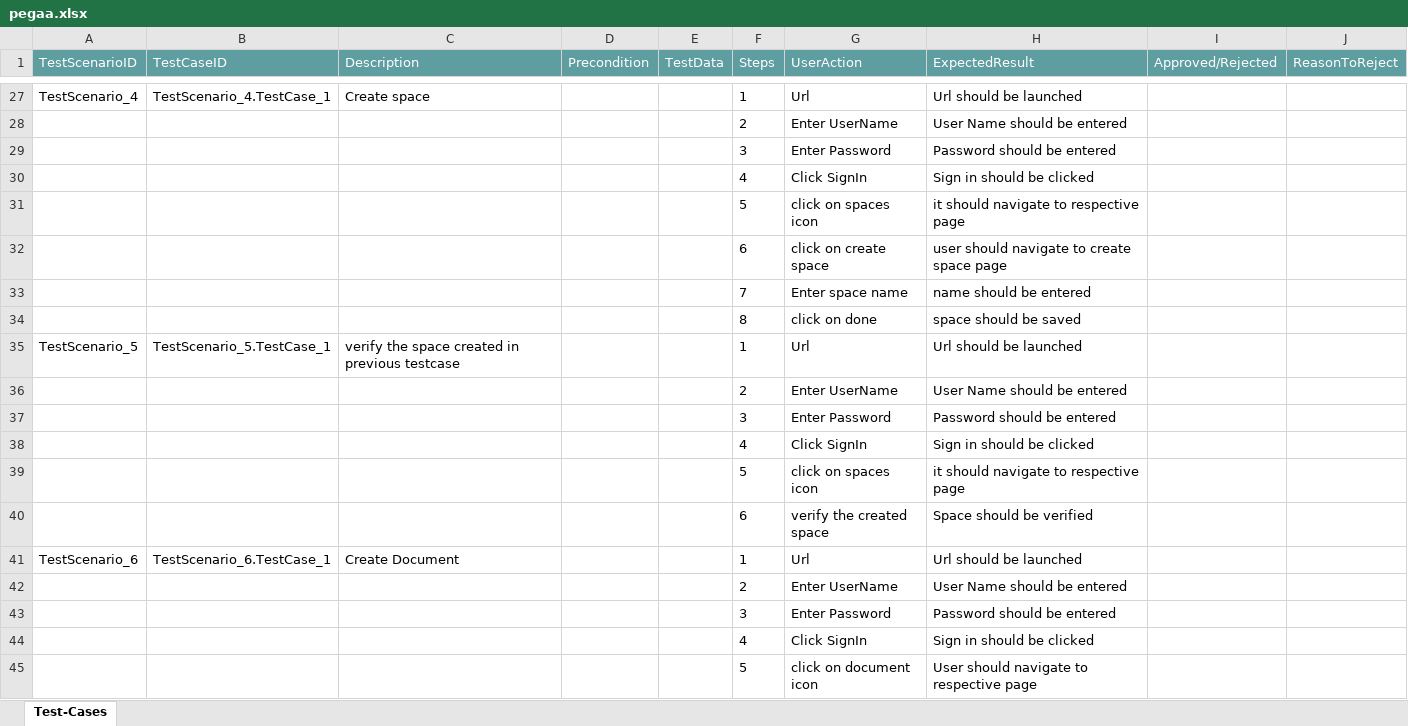
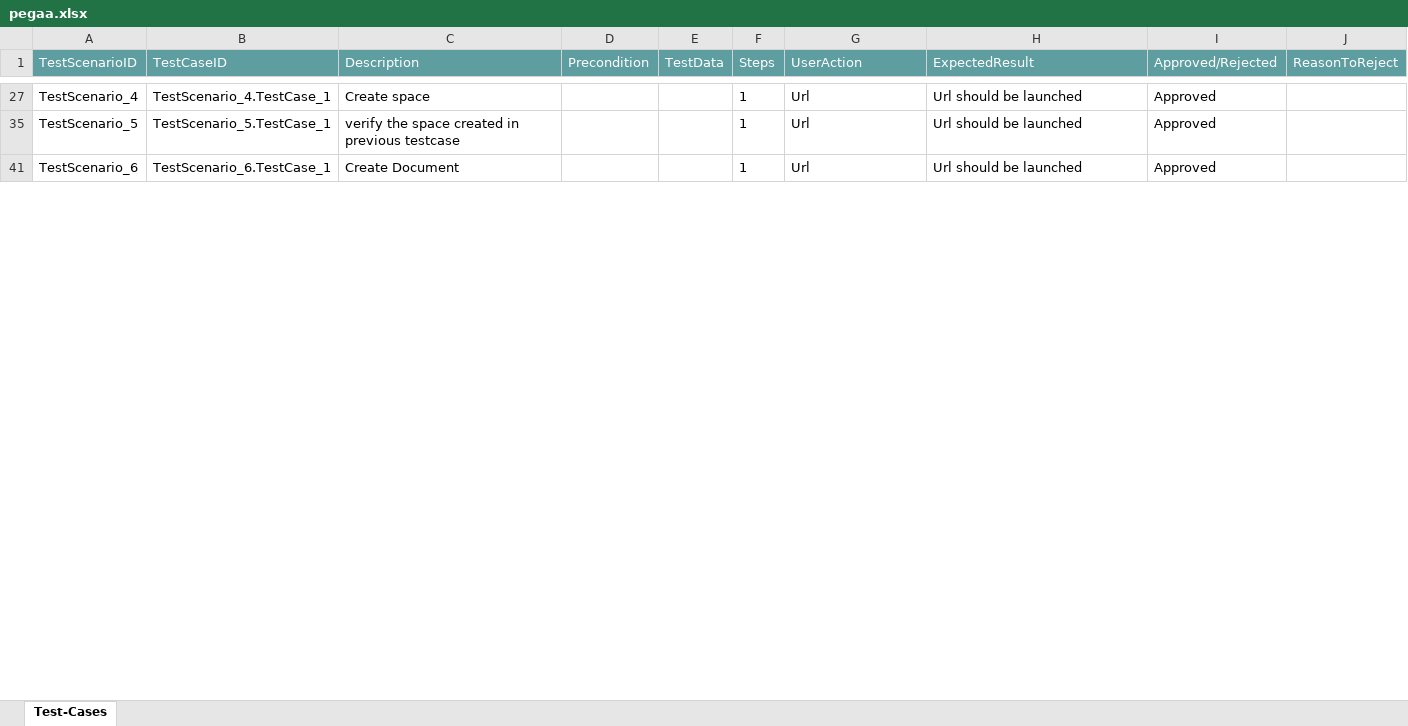
Before and after one commit to ShaikMohamedIrfan/GenericApps, an Excel workbook: pegaa.xlsx, sheet Test-Cases, drawn as a sheet; only a part is shown, gaps mark what is left out; values as stored, in another font and other column widths than the file's, no borders; table styles not drawn; the diff covers the shown part only; the diff names each change by its address in the sheet, - before the commit and + after, or states it on an @@ line.

```diff
--- a/pegaa.xlsx (sheet Test-Cases)
+++ b/pegaa.xlsx (sheet Test-Cases)
-I27 (Approved/Rejected): (empty)
+I27 (Approved/Rejected): Approved
@@ row 28 hidden:  |  |  |  |  | 2 | Enter UserName | User Name should be entered @@
@@ row 29 hidden:  |  |  |  |  | 3 | Enter Password | Password should be entered @@
@@ row 30 hidden:  |  |  |  |  | 4 | Click SignIn | Sign in should be clicked @@
@@ row 31 hidden:  |  |  |  |  | 5 | click on spaces icon | it should navigate to respective page @@
@@ row 32 hidden:  |  |  |  |  | 6 | click on create space | user should navigate to create space page @@
@@ row 33 hidden:  |  |  |  |  | 7 | Enter space name | name should be entered @@
@@ row 34 hidden:  |  |  |  |  | 8 | click on done | space should be saved @@
-I35 (Approved/Rejected): (empty)
+I35 (Approved/Rejected): Approved
@@ row 36 hidden:  |  |  |  |  | 2 | Enter UserName | User Name should be entered @@
@@ row 37 hidden:  |  |  |  |  | 3 | Enter Password | Password should be entered @@
@@ row 38 hidden:  |  |  |  |  | 4 | Click SignIn | Sign in should be clicked @@
@@ row 39 hidden:  |  |  |  |  | 5 | click on spaces icon | it should navigate to respective page @@
@@ row 40 hidden:  |  |  |  |  | 6 | verify the created space | Space should be verified @@
-I41 (Approved/Rejected): (empty)
+I41 (Approved/Rejected): Approved
@@ row 42 hidden:  |  |  |  |  | 2 | Enter UserName | User Name should be entered @@
@@ row 43 hidden:  |  |  |  |  | 3 | Enter Password | Password should be entered @@
@@ row 44 hidden:  |  |  |  |  | 4 | Click SignIn | Sign in should be clicked @@
@@ row 45 hidden:  |  |  |  |  | 5 | click on document icon | User should navigate to respective page @@
```
Also changed, not shown: 31 hidden or unhidden rows and 4 edited cells elsewhere in this sheet.
